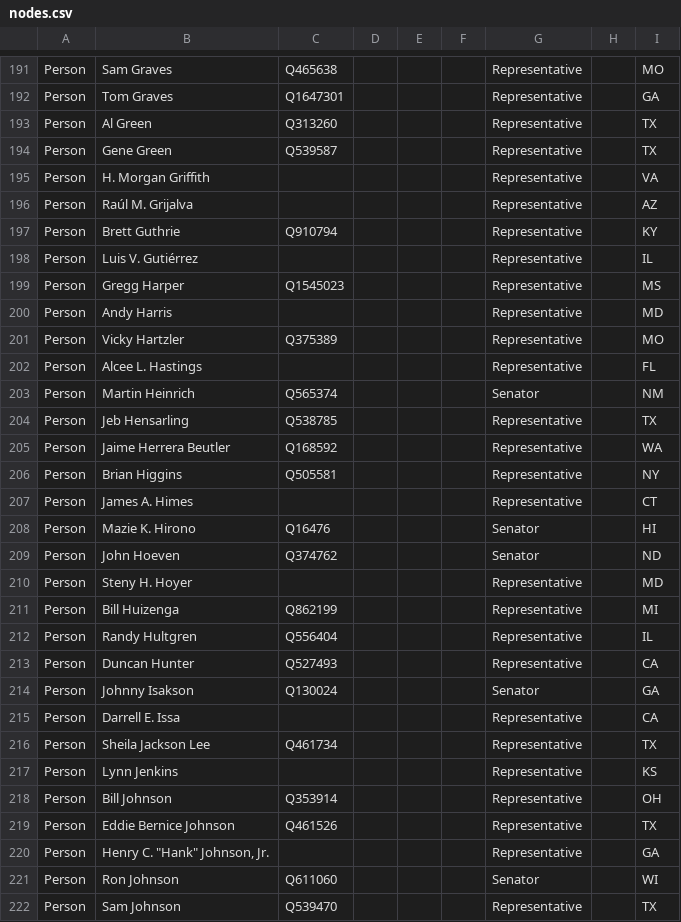
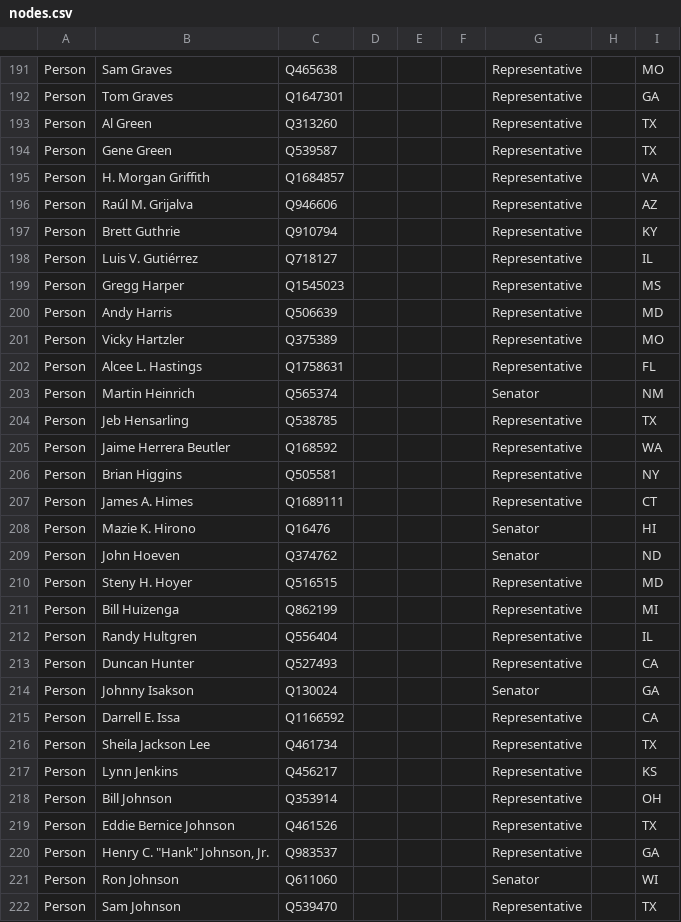
Before and after one commit to sahuguet/influenza, a CSV file: import/nodes.csv, drawn as a sheet; only a part is shown, gaps mark what is left out; the diff covers the shown part only.

```diff
--- a/import/nodes.csv
+++ b/import/nodes.csv
@@ -194,10 +194,10 @@ Person,Al Green,Q313260,,,,Representative,,TX
 Person,Gene Green,Q539587,,,,Representative,,TX
-Person,H. Morgan Griffith,,,,,Representative,,VA
-Person,Raúl M. Grijalva,,,,,Representative,,AZ
+Person,H. Morgan Griffith,Q1684857,,,,Representative,,VA
+Person,Raúl M. Grijalva,Q946606,,,,Representative,,AZ
 Person,Brett Guthrie,Q910794,,,,Representative,,KY
-Person,Luis V. Gutiérrez,,,,,Representative,,IL
+Person,Luis V. Gutiérrez,Q718127,,,,Representative,,IL
 Person,Gregg Harper,Q1545023,,,,Representative,,MS
-Person,Andy Harris,,,,,Representative,,MD
+Person,Andy Harris,Q506639,,,,Representative,,MD
 Person,Vicky Hartzler,Q375389,,,,Representative,,MO
-Person,Alcee L. Hastings,,,,,Representative,,FL
+Person,Alcee L. Hastings,Q1758631,,,,Representative,,FL
 Person,Martin Heinrich,Q565374,,,,Senator,,NM
@@ -206,6 +206,6 @@ Person,Jaime Herrera Beutler,Q168592,,,,Representative,,WA
 Person,Brian Higgins,Q505581,,,,Representative,,NY
-Person,James A. Himes,,,,,Representative,,CT
+Person,James A. Himes,Q1689111,,,,Representative,,CT
 Person,Mazie K. Hirono,Q16476,,,,Senator,,HI
 Person,John Hoeven,Q374762,,,,Senator,,ND
-Person,Steny H. Hoyer,,,,,Representative,,MD
+Person,Steny H. Hoyer,Q516515,,,,Representative,,MD
 Person,Bill Huizenga,Q862199,,,,Representative,,MI
@@ -214,8 +214,8 @@ Person,Duncan Hunter,Q527493,,,,Representative,,CA
 Person,Johnny Isakson,Q130024,,,,Senator,,GA
-Person,Darrell E. Issa,,,,,Representative,,CA
+Person,Darrell E. Issa,Q1166592,,,,Representative,,CA
 Person,Sheila Jackson Lee,Q461734,,,,Representative,,TX
-Person,Lynn Jenkins,,,,,Representative,,KS
+Person,Lynn Jenkins,Q456217,,,,Representative,,KS
 Person,Bill Johnson,Q353914,,,,Representative,,OH
 Person,Eddie Bernice Johnson,Q461526,,,,Representative,,TX
-Person,"Henry C. ""Hank"" Johnson, Jr.",,,,,Representative,,GA
+Person,"Henry C. ""Hank"" Johnson, Jr.",Q983537,,,,Representative,,GA
 Person,Ron Johnson,Q611060,,,,Senator,,WI
```
Also changed, not shown: 184 edited cells elsewhere in this file, import/edges.csv, 2 other files.
